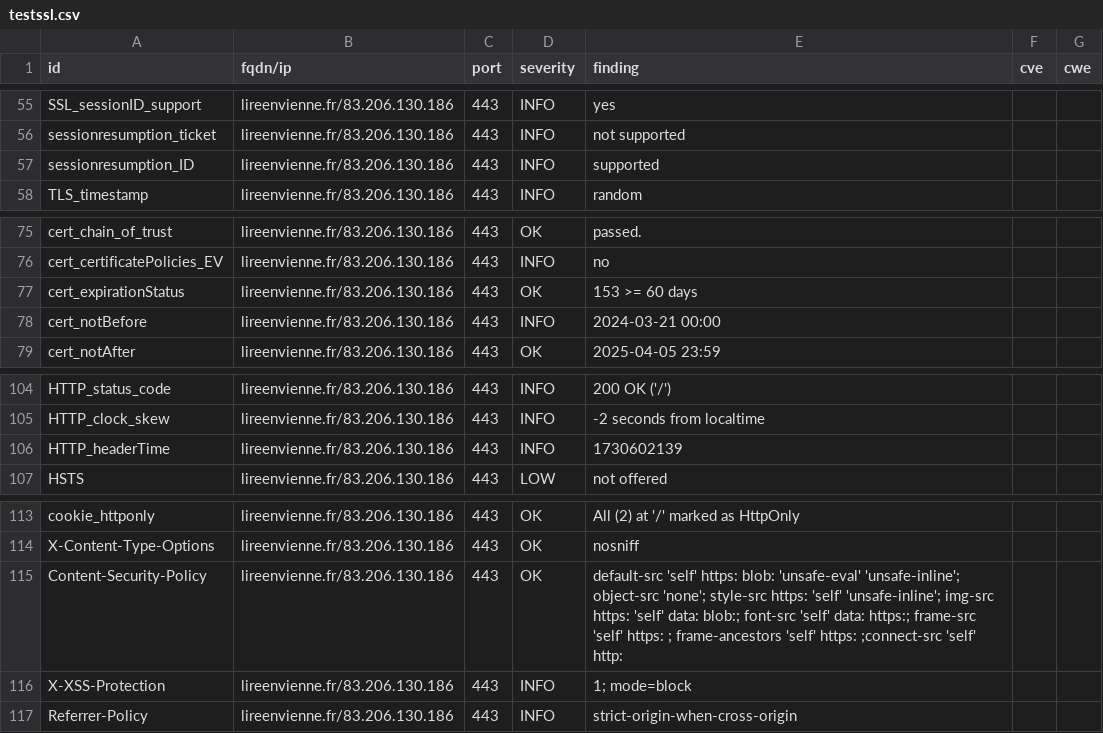
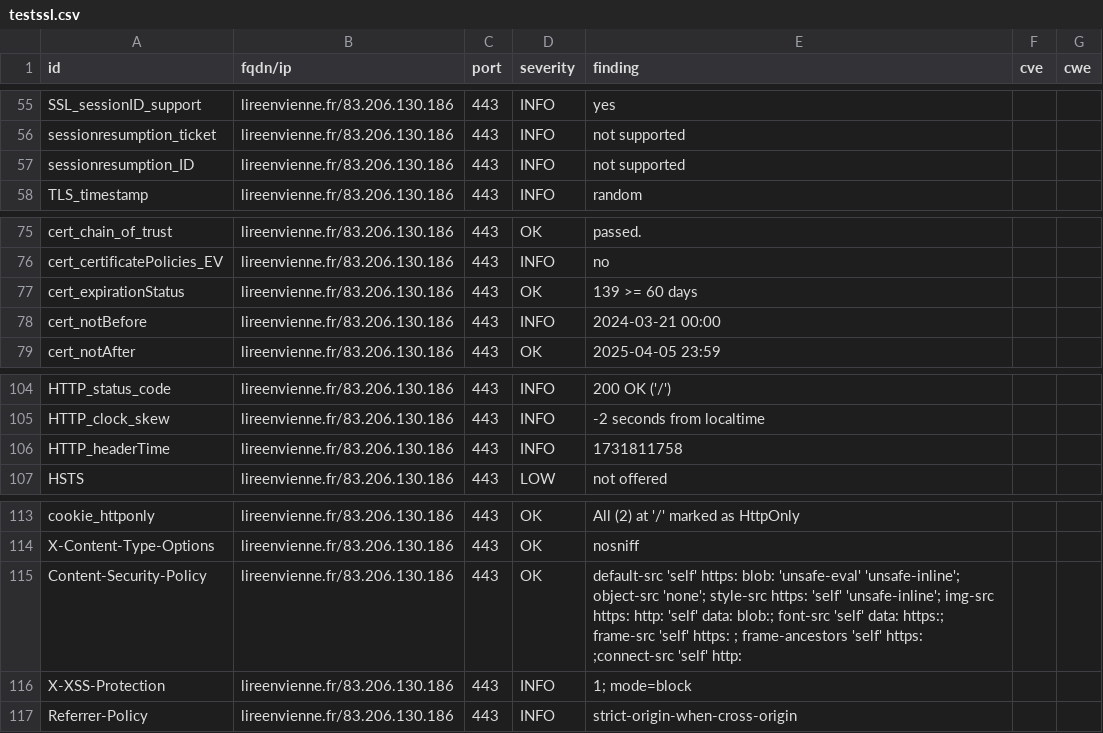
Before and after one commit to dpt86/dashlord, a CSV file: results/aHR0cHM6Ly9saXJlZW52aWVubmUuZnI=/testssl.csv, drawn as a sheet; only a part is shown, gaps mark what is left out.

```diff
--- a/results/aHR0cHM6Ly9saXJlZW52aWVubmUuZnI=/testssl.csv
+++ b/results/aHR0cHM6Ly9saXJlZW52aWVubmUuZnI=/testssl.csv
@@ -56,3 +56,3 @@
 "sessionresumption_ticket","lireenvienne.fr/83.206.130.186","443","INFO","not supported","",""
-"sessionresumption_ID","lireenvienne.fr/83.206.130.186","443","INFO","supported","",""
+"sessionresumption_ID","lireenvienne.fr/83.206.130.186","443","INFO","not supported","",""
 "TLS_timestamp","lireenvienne.fr/83.206.130.186","443","INFO","random","",""
@@ -76,3 +76,3 @@
 "cert_certificatePolicies_EV","lireenvienne.fr/83.206.130.186","443","INFO","no","",""
-"cert_expirationStatus","lireenvienne.fr/83.206.130.186","443","OK","153 >= 60 days","",""
+"cert_expirationStatus","lireenvienne.fr/83.206.130.186","443","OK","139 >= 60 days","",""
 "cert_notBefore","lireenvienne.fr/83.206.130.186","443","INFO","2024-03-21 00:00","",""
@@ -105,3 +105,3 @@
 "HTTP_clock_skew","lireenvienne.fr/83.206.130.186","443","INFO","-2 seconds from localtime","",""
-"HTTP_headerTime","lireenvienne.fr/83.206.130.186","443","INFO","1730602139","",""
+"HTTP_headerTime","lireenvienne.fr/83.206.130.186","443","INFO","1731811758","",""
 "HSTS","lireenvienne.fr/83.206.130.186","443","LOW","not offered","",""
@@ -114,3 +114,3 @@
 "X-Content-Type-Options","lireenvienne.fr/83.206.130.186","443","OK","nosniff","",""
-"Content-Security-Policy","lireenvienne.fr/83.206.130.186","443","OK","default-src 'self' https:   blob: 'unsafe-eval' 'unsafe-inline'; object-src 'none'; style-src https: 'self' 'unsafe-inline'; img-src https: 'self' data: blob:; font-src 'self' data: https:; frame-src 'self' https:   ; frame-ancestors 'self' https:   ;connect-src 'self' http:","",""
+"Content-Security-Policy","lireenvienne.fr/83.206.130.186","443","OK","default-src 'self' https:   blob: 'unsafe-eval' 'unsafe-inline'; object-src 'none'; style-src https: 'self' 'unsafe-inline'; img-src https: http: 'self' data: blob:; font-src 'self' data: https:; frame-src 'self' https:   ; frame-ancestors 'self' https:   ;connect-src 'self' http:","",""
 "X-XSS-Protection","lireenvienne.fr/83.206.130.186","443","INFO","1; mode=block","",""
```
Also changed, not shown: 4 other files.
